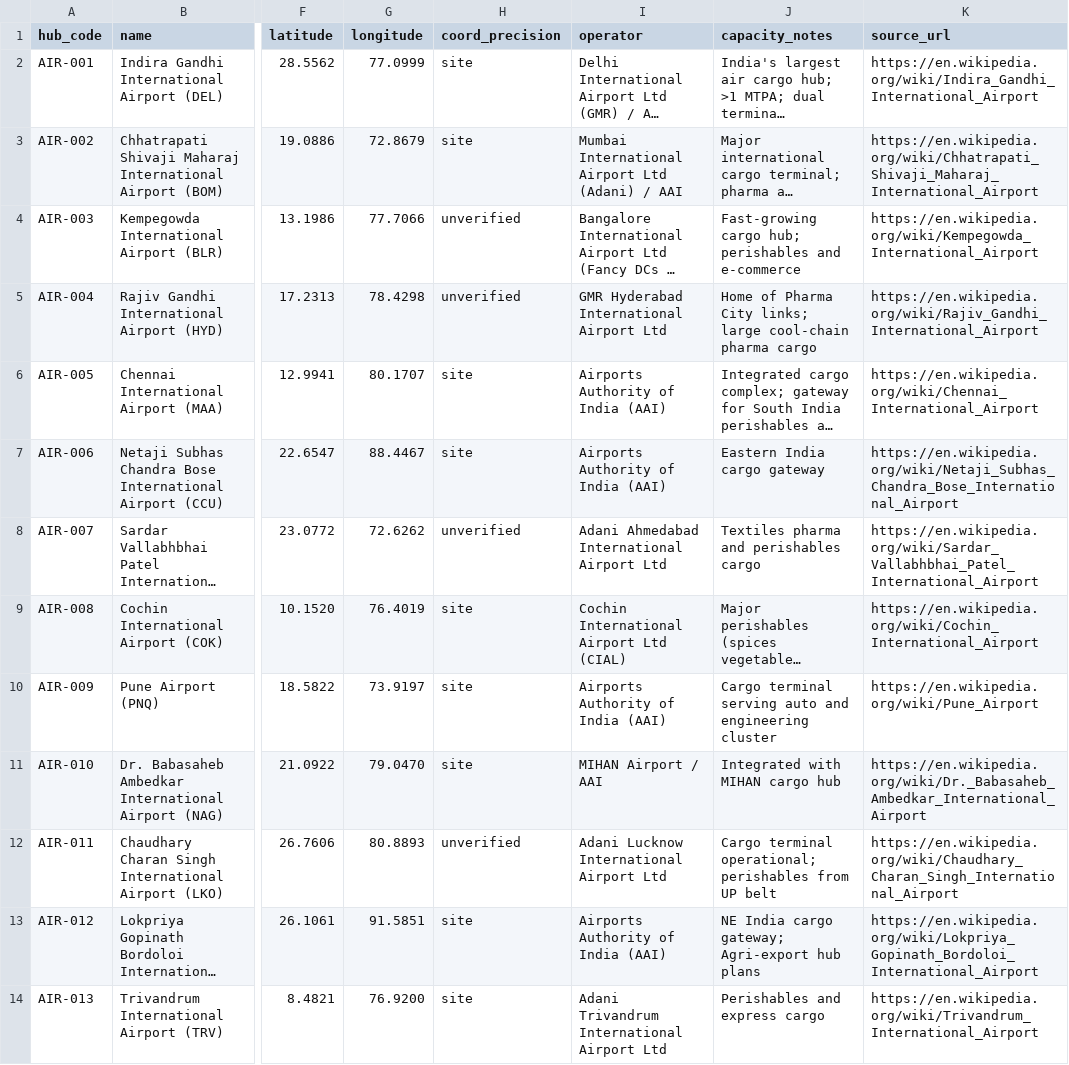
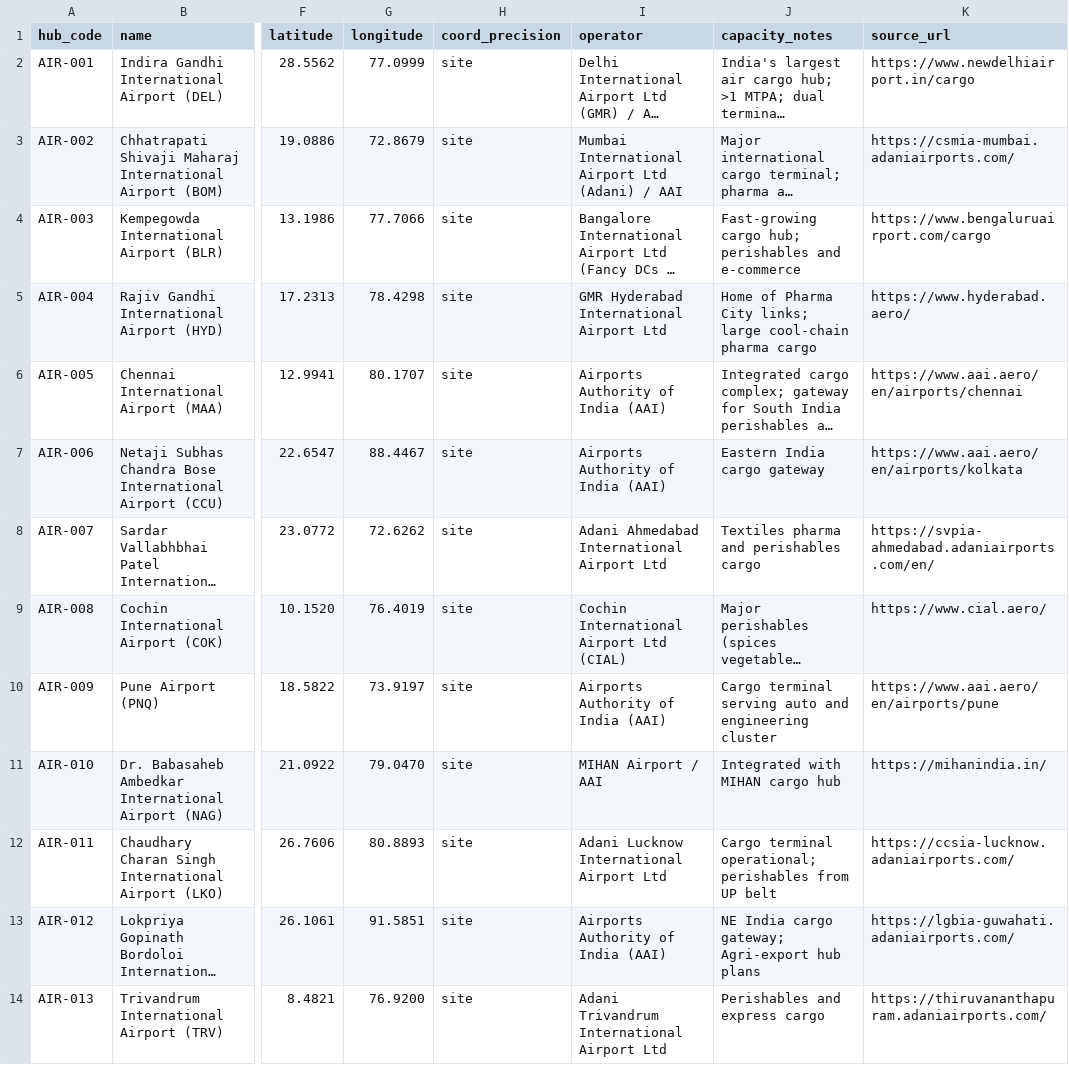
Before and after one commit to subhams07/gisindia4logistics, a CSV file: data/logistics_hubs/air_cargo.csv, drawn as a sheet; only a part is shown, gaps mark what is left out; long unchanged cells end in …; the diff covers the shown part only; the diff names each change by its address in the sheet, - before the commit and + after, or states it on an @@ line.

```diff
--- a/data/logistics_hubs/air_cargo.csv
+++ b/data/logistics_hubs/air_cargo.csv
-K2 (source_url): https://en.wikipedia.org/wiki/Indira_Gandhi_International_Airport
+K2 (source_url): https://www.newdelhiairport.in/cargo
-K3 (source_url): https://en.wikipedia.org/wiki/Chhatrapati_Shivaji_Maharaj_International_Airport
+K3 (source_url): https://csmia-mumbai.adaniairports.com/
-H4:H5 (coord_precision): unverified
+H4:H5 (coord_precision): site
-K4 (source_url): https://en.wikipedia.org/wiki/Kempegowda_International_Airport
+K4 (source_url): https://www.bengaluruairport.com/cargo
-K5 (source_url): https://en.wikipedia.org/wiki/Rajiv_Gandhi_International_Airport
+K5 (source_url): https://www.hyderabad.aero/
-K6 (source_url): https://en.wikipedia.org/wiki/Chennai_International_Airport
+K6 (source_url): https://www.aai.aero/en/airports/chennai
-K7 (source_url): https://en.wikipedia.org/wiki/Netaji_Subhas_Chandra_Bose_International_Airport
+K7 (source_url): https://www.aai.aero/en/airports/kolkata
-H8 (coord_precision): unverified
+H8 (coord_precision): site
-K8 (source_url): https://en.wikipedia.org/wiki/Sardar_Vallabhbhai_Patel_International_Airport
+K8 (source_url): https://svpia-ahmedabad.adaniairports.com/en/
-K9 (source_url): https://en.wikipedia.org/wiki/Cochin_International_Airport
+K9 (source_url): https://www.cial.aero/
-K10 (source_url): https://en.wikipedia.org/wiki/Pune_Airport
+K10 (source_url): https://www.aai.aero/en/airports/pune
-K11 (source_url): https://en.wikipedia.org/wiki/Dr._Babasaheb_Ambedkar_International_Airport
+K11 (source_url): https://mihanindia.in/
-H12 (coord_precision): unverified
+H12 (coord_precision): site
-K12 (source_url): https://en.wikipedia.org/wiki/Chaudhary_Charan_Singh_International_Airport
+K12 (source_url): https://ccsia-lucknow.adaniairports.com/
-K13 (source_url): https://en.wikipedia.org/wiki/Lokpriya_Gopinath_Bordoloi_International_Airport
+K13 (source_url): https://lgbia-guwahati.adaniairports.com/
-K14 (source_url): https://en.wikipedia.org/wiki/Trivandrum_International_Airport
+K14 (source_url): https://thiruvananthapuram.adaniairports.com/
```
Also changed, not shown: 12 edited cells elsewhere in this file, data/logistics_hubs/ports.csv, data/rail/freight_terminals.csv, 24 other files.
